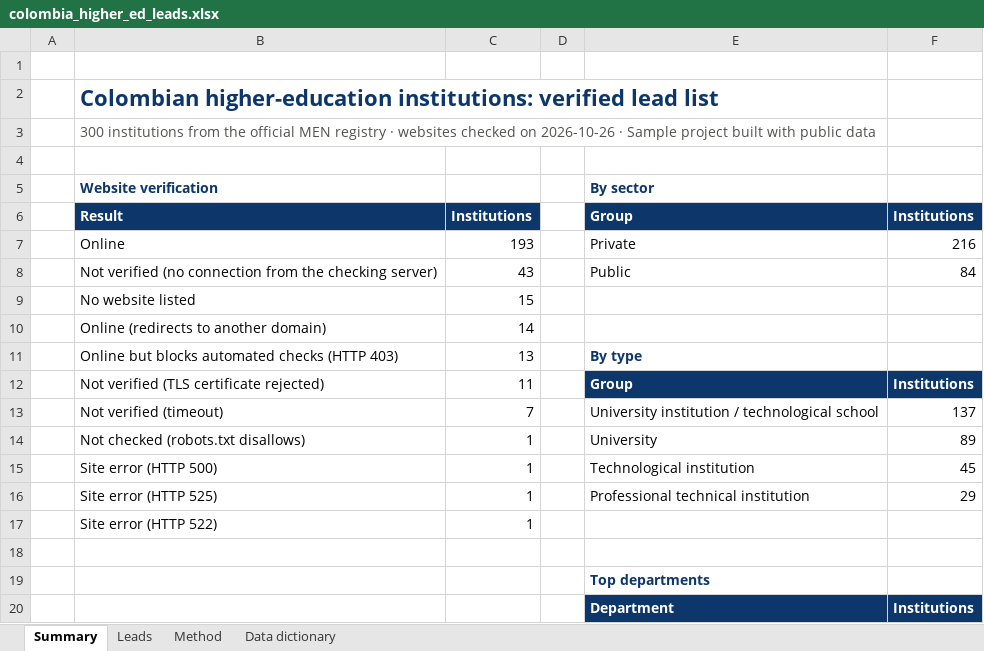
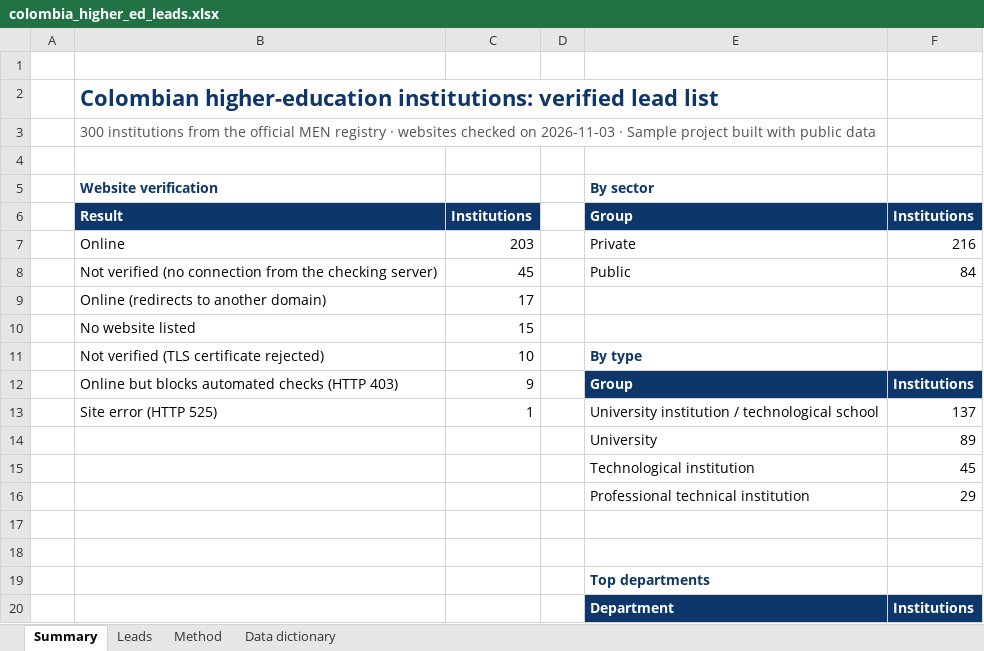
Before and after one commit to marlonjimenezv/data-portfolio, an Excel workbook: 04-b2b-lead-list/output/colombia_higher_ed_leads.xlsx, sheet Summary, drawn as a sheet; only a part is shown; values as stored, in another font and other column widths than the file's, no borders; charts and pictures not drawn; removed rows and columns are numbered as before the commit, all else as after; the diff names each change by its address in the sheet, - before the commit and + after, or states it on an @@ line.

Commit message:
Project 04: re-check websites from Colombia
Re-ran the website check from a connection in Bogotá (2026-11-03):
229 institutions answered (was 220) and 55 are not verified (was 61).
31 of the 45 sites with no connection are on a domain that no longer
exists, so the README and METHOD now describe them as outdated
registry websites rather than sites blocking foreign servers.

```diff
--- a/04-b2b-lead-list/output/colombia_higher_ed_leads.xlsx (sheet Summary)
+++ b/04-b2b-lead-list/output/colombia_higher_ed_leads.xlsx (sheet Summary)
-B3 (Website verification): …checked on 2026-10-26 · Sample…
+B3 (Website verification): …checked on 2026-11-03 · Sample…
-C7: 193
+C7: 203
-C8: 43
+C8: 45
+row 9:  | Online (redirects to another domain) | 17
-row 10:  | Online (redirects to another domain) | 14
-row 11:  | Online but blocks automated checks (HTTP 403) | 13 |  | By type
+row 11:  | Not verified (TLS certificate rejected) | 10 |  | By type
-B12 (Website verification): Not verified (TLS certificate rejected)
+B12 (Website verification): Online but blocks automated checks (HTTP 403)
-C12: 11
+C12: 9
-row 13:  | Not verified (timeout) | 7 |  | University institution / technological school | 137
-row 14:  | Not checked (robots.txt disallows) | 1 |  | University | 89
-row 15:  | Site error (HTTP 500) | 1 |  | Technological institution | 45
-E13 (By sector): Professional technical institution
+E13 (By sector): University institution / technological school
-F13: 29
+F13: 137
+row 14:  |  |  |  | University | 89
+row 15:  |  |  |  | Technological institution | 45
+row 16:  |  |  |  | Professional technical institution | 29
-row 17:  | Site error (HTTP 522) | 1
+row 17: (empty)
```
Also changed, not shown: sheet Leads, sheet Method, charts or pictures, 8 other files.
